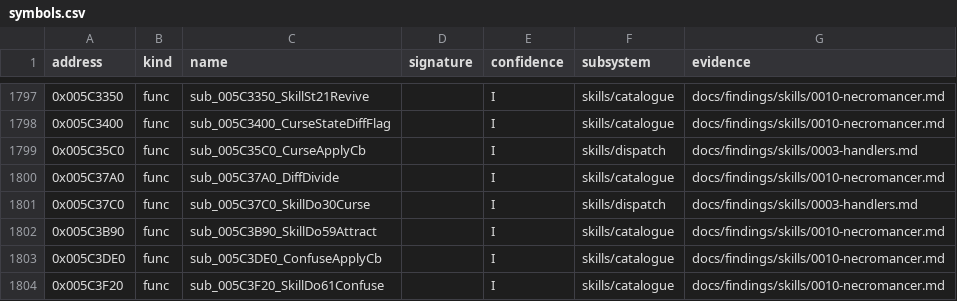
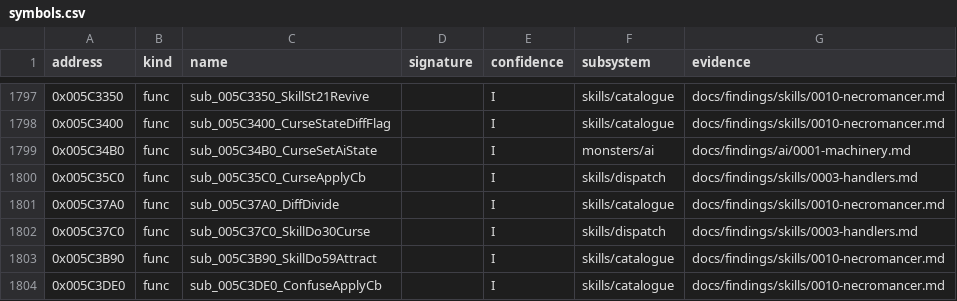
Before and after one commit to IgorKonovalov/diablo-2-recompilation, a CSV file: re/symbols.csv, drawn as a sheet; only a part is shown, gaps mark what is left out; the shorter side is filled out with more unchanged rows; the diff names each change by its address in the sheet, - before the commit and + after, or states it on an @@ line.

Commit message:
docs(findings): ai/0001 § 3 the three MonAiEntryGet callers pass a state word (0x005B1663 stored, 0x005B0E81 current, 0x005B0EBE new); MonAiInit's 33 setters recounted (21 immediate, 12 register, curse path 0x005C34B0); W1 anchors; archivist backlog for MonAI.md's second table

```diff
--- a/re/symbols.csv
+++ b/re/symbols.csv
+row 1799: 0x005C34B0 | func | sub_005C34B0_CurseSetAiState |  | I | monsters/ai | docs/findings/ai/0001-machinery.md
```
Also changed, not shown: 3 other files.
